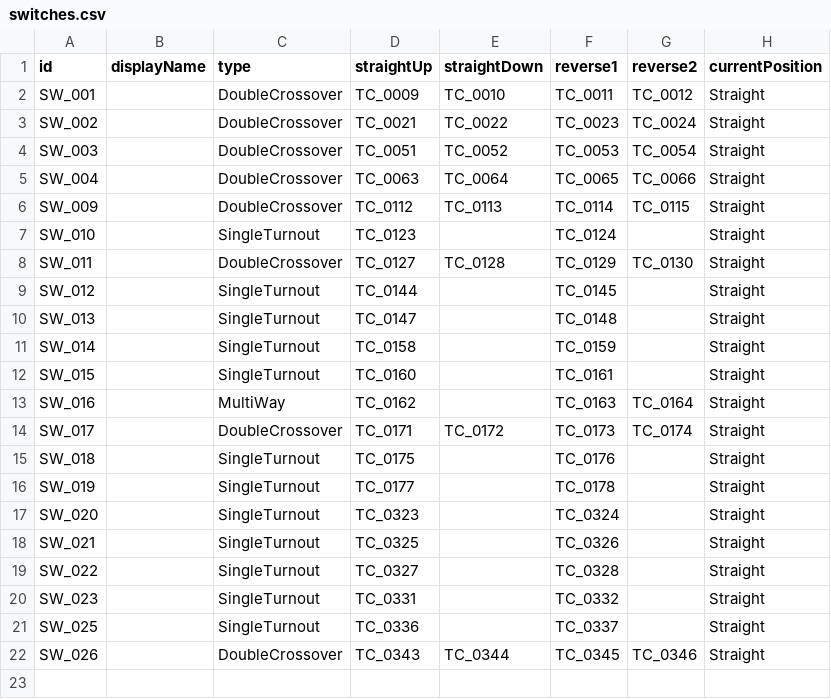
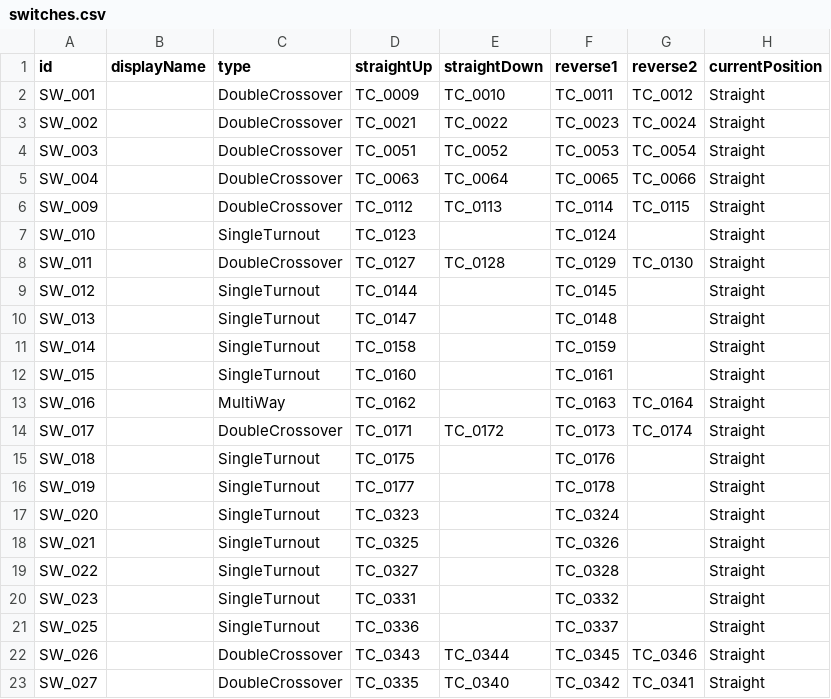
Before and after one commit to p4ken/CTCLive-CustomMaps, a CSV file: map_20261025170633_b3fd/Data/map_20261025170633_b3fd/switches.csv, drawn as a sheet; the diff names each change by its address in the sheet, - before the commit and + after, or states it on an @@ line.

```diff
--- a/map_20261025170633_b3fd/Data/map_20261025170633_b3fd/switches.csv
+++ b/map_20261025170633_b3fd/Data/map_20261025170633_b3fd/switches.csv
+row 23: SW_027 |  | DoubleCrossover | TC_0335 | TC_0340 | TC_0342 | TC_0341 | Straight
```
Also changed, not shown: map_20261025170633_b3fd/Data/map_20261025170633_b3fd/stations.csv, map_20261025170633_b3fd/Data/map_20261025170633_b3fd/track_circuits.csv, 1 other file.
